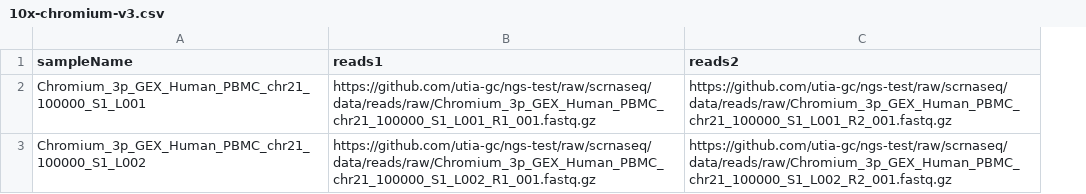
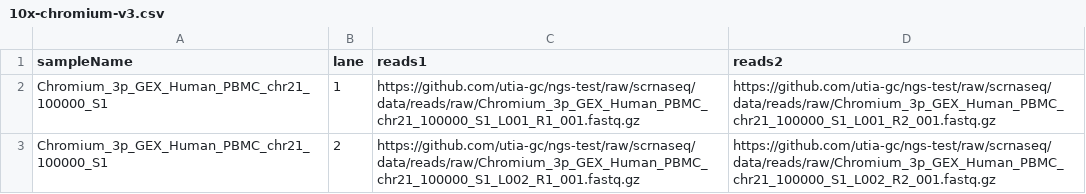
Before and after one commit to utia-gc/ngs-test, a CSV file: data/samplesheets/10x-chromium-v3.csv, drawn as a sheet; the diff names each change by its address in the sheet, - before the commit and + after, or states it on an @@ line.

Commit message:
feat: lanes field in 10x chromium v3 samplesheet

```diff
--- a/data/samplesheets/10x-chromium-v3.csv
+++ b/data/samplesheets/10x-chromium-v3.csv
+column B (lane), rows 2-3: 1 | 2
-A2 (sampleName): Chromium_3p_GEX_Human_PBMC_chr21_100000_S1_L001
+A2 (sampleName): Chromium_3p_GEX_Human_PBMC_chr21_100000_S1
-A3 (sampleName): Chromium_3p_GEX_Human_PBMC_chr21_100000_S1_L002
+A3 (sampleName): Chromium_3p_GEX_Human_PBMC_chr21_100000_S1
```
